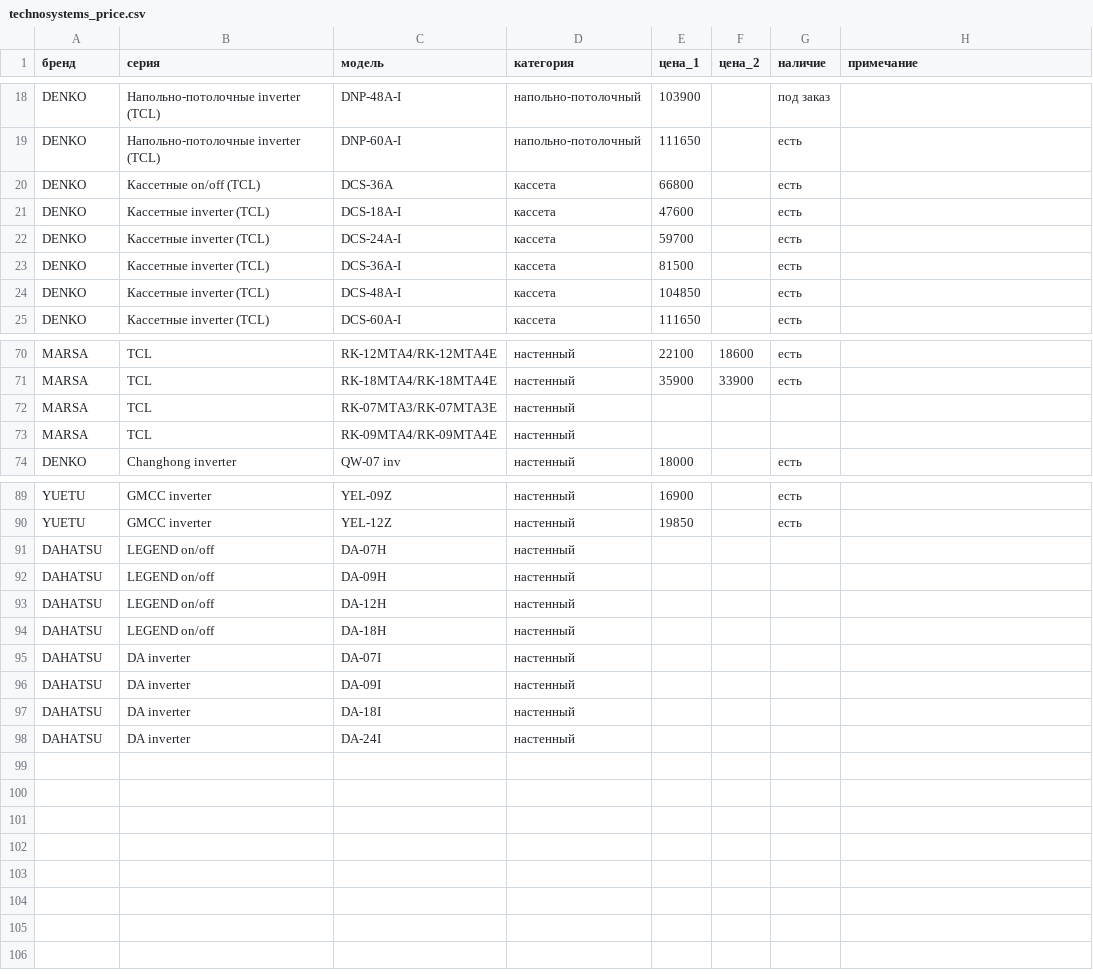
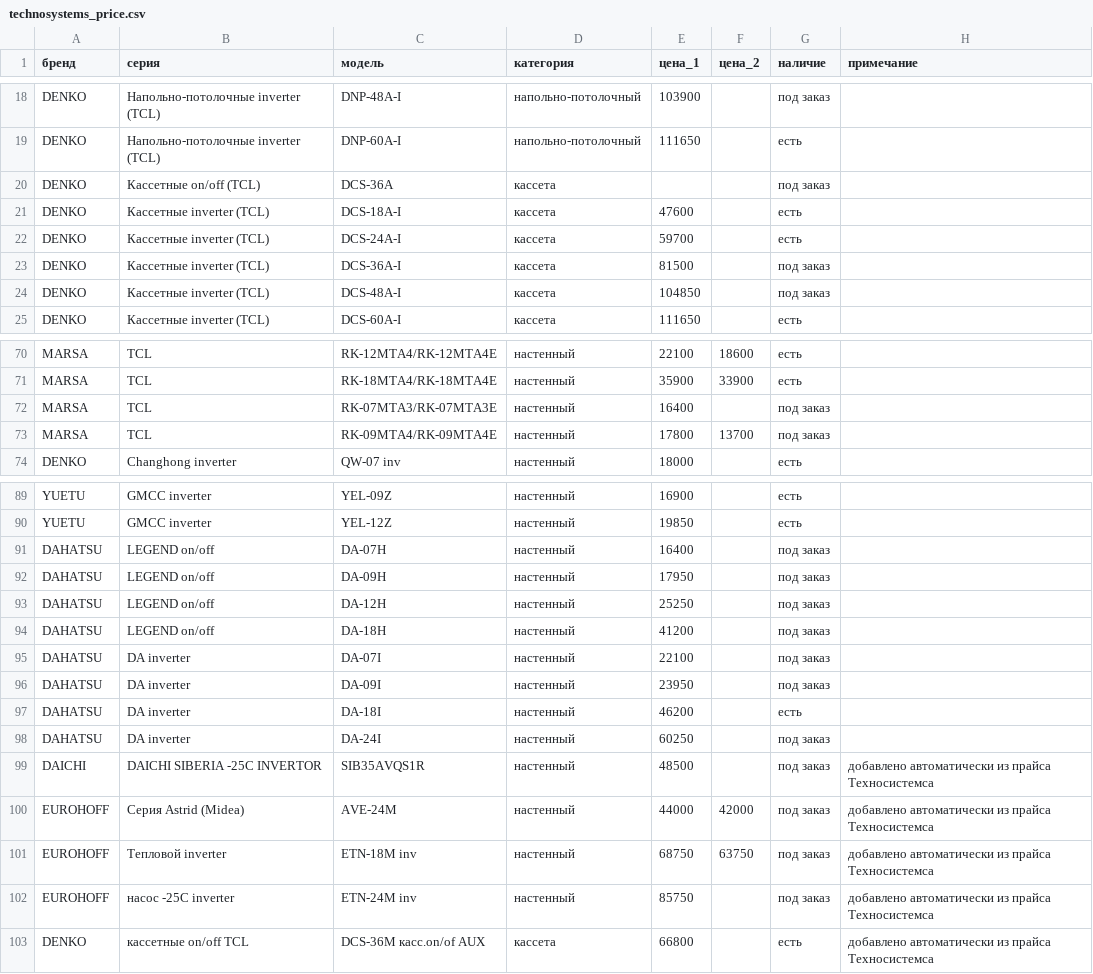
Before and after one commit to flycited2-dotcom/splithub, a CSV file: tools/price_sync/technosystems_price.csv, drawn as a sheet; only a part is shown, gaps mark what is left out; the diff covers the shown part only.

```diff
--- a/tools/price_sync/technosystems_price.csv
+++ b/tools/price_sync/technosystems_price.csv
@@ -19,7 +19,7 @@ DENKO;Напольно-потолочные inverter (TCL);DNP-48A-I;напол
 DENKO;Напольно-потолочные inverter (TCL);DNP-60A-I;напольно-потолочный;111650;;есть;
-DENKO;Кассетные on/off (TCL);DCS-36A;кассета;66800;;есть;
+DENKO;Кассетные on/off (TCL);DCS-36A;кассета;;;под заказ;
 DENKO;Кассетные inverter (TCL);DCS-18A-I;кассета;47600;;есть;
 DENKO;Кассетные inverter (TCL);DCS-24A-I;кассета;59700;;есть;
-DENKO;Кассетные inverter (TCL);DCS-36A-I;кассета;81500;;есть;
-DENKO;Кассетные inverter (TCL);DCS-48A-I;кассета;104850;;есть;
+DENKO;Кассетные inverter (TCL);DCS-36A-I;кассета;81500;;под заказ;
+DENKO;Кассетные inverter (TCL);DCS-48A-I;кассета;104850;;под заказ;
 DENKO;Кассетные inverter (TCL);DCS-60A-I;кассета;111650;;есть;
@@ -71,4 +71,4 @@ MARSA;TCL;RK-12MTA4/RK-12MTA4E;настенный;22100;18600;есть;
 MARSA;TCL;RK-18MTA4/RK-18MTA4E;настенный;35900;33900;есть;
-MARSA;TCL;RK-07MTA3/RK-07MTA3E;настенный;;;;
-MARSA;TCL;RK-09MTA4/RK-09MTA4E;настенный;;;;
+MARSA;TCL;RK-07MTA3/RK-07MTA3E;настенный;16400;;под заказ;
+MARSA;TCL;RK-09MTA4/RK-09MTA4E;настенный;17800;13700;под заказ;
 DENKO;Changhong inverter;QW-07 inv;настенный;18000;;есть;
@@ -90,9 +90,14 @@ YUETU;GMCC inverter;YEL-09Z;настенный;16900;;есть;
 YUETU;GMCC inverter;YEL-12Z;настенный;19850;;есть;
-DAHATSU;LEGEND on/off;DA-07H;настенный;;;;
-DAHATSU;LEGEND on/off;DA-09H;настенный;;;;
-DAHATSU;LEGEND on/off;DA-12H;настенный;;;;
-DAHATSU;LEGEND on/off;DA-18H;настенный;;;;
-DAHATSU;DA inverter;DA-07I;настенный;;;;
-DAHATSU;DA inverter;DA-09I;настенный;;;;
-DAHATSU;DA inverter;DA-18I;настенный;;;;
-DAHATSU;DA inverter;DA-24I;настенный;;;;
+DAHATSU;LEGEND on/off;DA-07H;настенный;16400;;под заказ;
+DAHATSU;LEGEND on/off;DA-09H;настенный;17950;;под заказ;
+DAHATSU;LEGEND on/off;DA-12H;настенный;25250;;под заказ;
+DAHATSU;LEGEND on/off;DA-18H;настенный;41200;;под заказ;
+DAHATSU;DA inverter;DA-07I;настенный;22100;;под заказ;
+DAHATSU;DA inverter;DA-09I;настенный;23950;;под заказ;
+DAHATSU;DA inverter;DA-18I;настенный;46200;;есть;
+DAHATSU;DA inverter;DA-24I;настенный;60250;;под заказ;
+DAICHI;DAICHI SIBERIA -25С INVERTOR;SIB35AVQS1R;настенный;48500;;под заказ;добавлено автоматически из прайса Техносистемса
+EUROHOFF;Серия Astrid (Мidea);AVE-24M;настенный;44000;42000;под заказ;добавлено автоматически из прайса Техносистемса
+EUROHOFF;Тепловой inverter;ETN-18M inv;настенный;68750;63750;под заказ;добавлено автоматически из прайса Техносистемса
+EUROHOFF;насос -25С inverter;ETN-24M inv;настенный;85750;;под заказ;добавлено автоматически из прайса Техносистемса
+DENKO;кассетные on/off TCL;DCS-36M касс.on/of AUX;кассета;66800;;есть;добавлено автоматически из прайса Техносистемса
```
Also changed, not shown: 9 edited cells elsewhere in this file, 13 other files.
